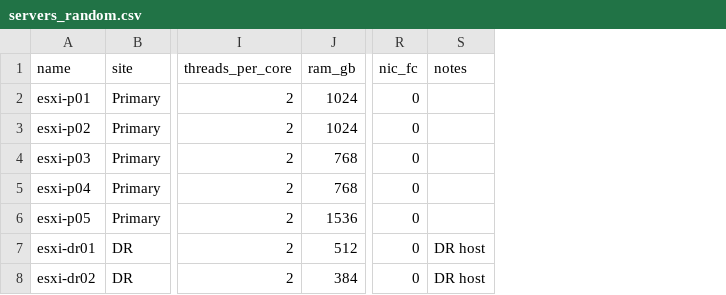
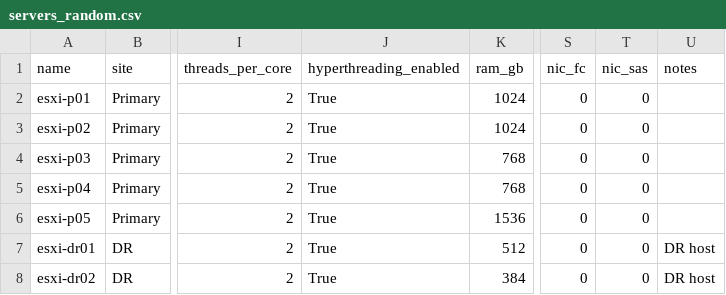
Before and after one commit to Tanks04/ClusterSizerv2, a CSV file: examples/servers_random.csv, drawn as a sheet; only a part is shown, gaps mark what is left out; the diff names each change by its address in the sheet, - before the commit and + after, or states it on an @@ line.

```diff
--- a/examples/servers_random.csv
+++ b/examples/servers_random.csv
+column J (hyperthreading_enabled), rows 2-8: all True
+column T (nic_sas), rows 2-8: all 0
```
Also changed, not shown: examples/connections_example.csv, examples/servers_example.csv, 38 other files.
